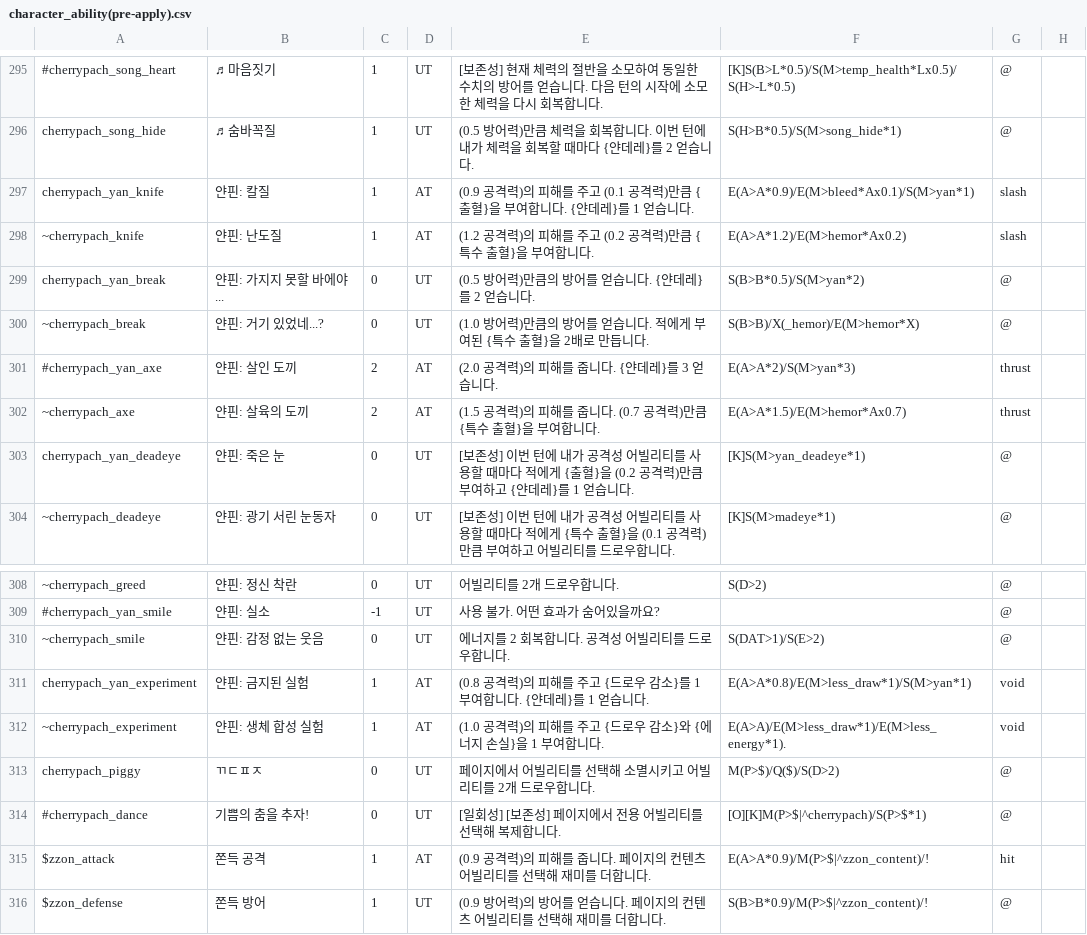
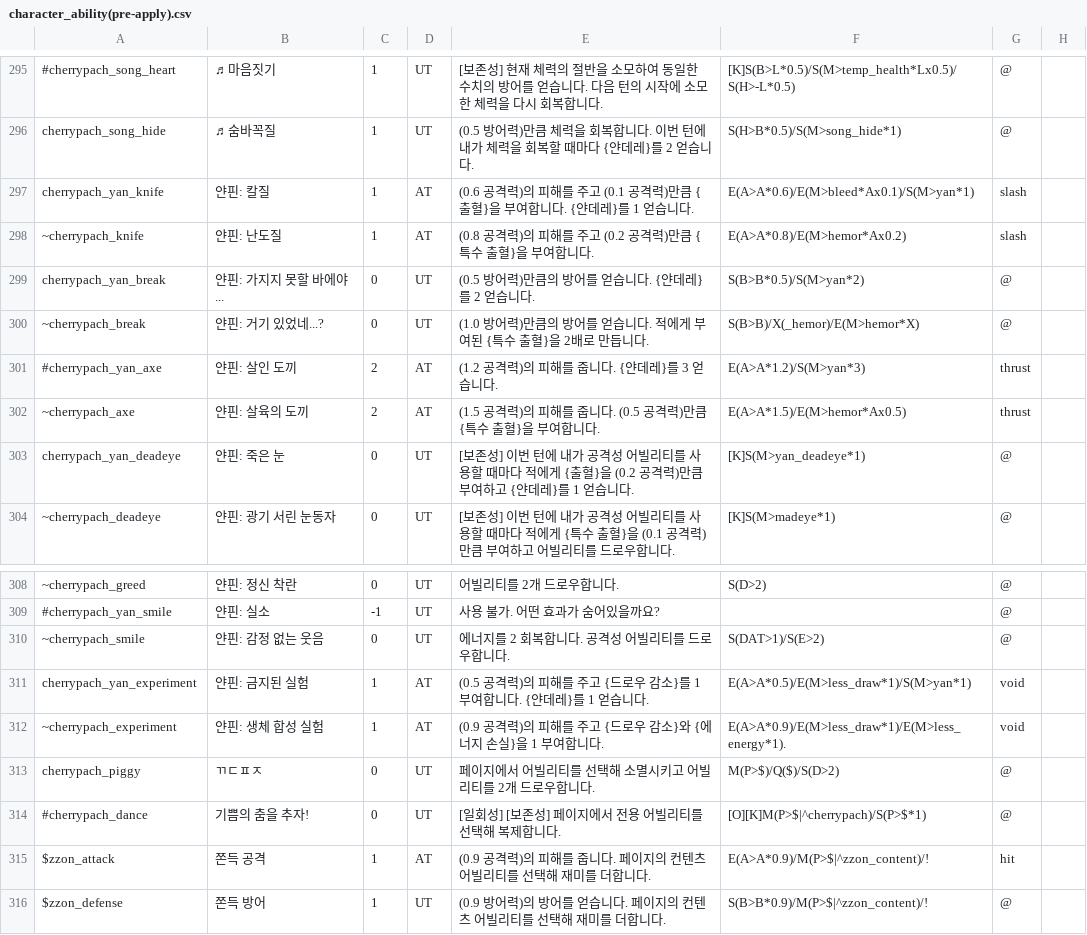
Before and after one commit to RMKroar/Streamers-Rise, a CSV file: character_ability(pre-apply).csv, drawn as a sheet; only a part is shown, gaps mark what is left out; the diff names each change by its address in the sheet, - before the commit and + after, or states it on an @@ line.

Commit message:
Update character_ability(pre-apply).csv

```diff
--- a/character_ability(pre-apply).csv
+++ b/character_ability(pre-apply).csv
-E297: (0.9 공격력)…
+E297: (0.6 공격력)…
-F297: E(A>A*0.9)/E(M>bleed*Ax0.1)/S(M>yan*1)
+F297: E(A>A*0.6)/E(M>bleed*Ax0.1)/S(M>yan*1)
-E298: (1.2 공격력)의 피해를 주고 (0.2 공격력)만큼 {특수 출혈}을 부여합니다.
+E298: (0.8 공격력)의 피해를 주고 (0.2 공격력)만큼 {특수 출혈}을 부여합니다.
-F298: E(A>A*1.2)/E(M>hemor*Ax0.2)
+F298: E(A>A*0.8)/E(M>hemor*Ax0.2)
-E301: (2.0 공격력)의 피해를 줍니다. {얀데레}를 3 얻습니다.
+E301: (1.2 공격력)의 피해를 줍니다. {얀데레}를 3 얻습니다.
-F301: E(A>A*2)/S(M>yan*3)
+F301: E(A>A*1.2)/S(M>yan*3)
-E302: …줍니다. (0.7 공격력)…
+E302: …줍니다. (0.5 공격력)…
-F302: E(A>A*1.5)/E(M>hemor*Ax0.7)
+F302: E(A>A*1.5)/E(M>hemor*Ax0.5)
-E311: (0.8 공격력)…
+E311: (0.5 공격력)…
-F311: E(A>A*0.8)/E(M>less_draw*1)/S(M>yan*1)
+F311: E(A>A*0.5)/E(M>less_draw*1)/S(M>yan*1)
-E312: (1.0 공격력)…
+E312: (0.9 공격력)…
-F312: E(A>A)/E(M>less_draw*1)/E(M>less_energy*1).
+F312: E(A>A*0.9)/E(M>less_draw*1)/E(M>less_energy*1).
```
